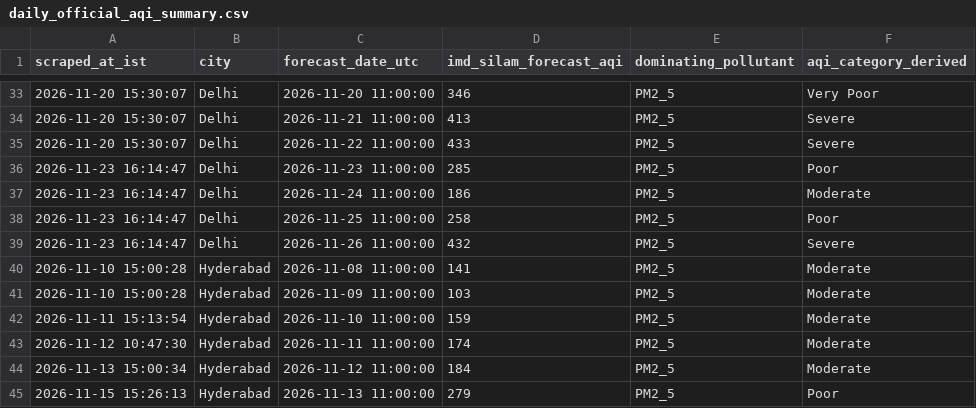
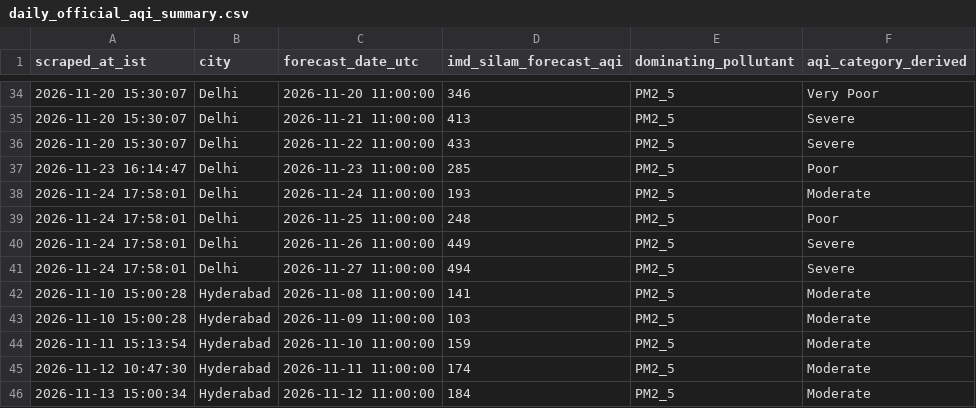
Before and after one commit to mrafiuddin50/imd-metro-aqi-forecast, a CSV file: data/daily_official_aqi_summary.csv, drawn as a sheet; only a part is shown, gaps mark what is left out; the shorter side is filled out with more unchanged rows; the diff covers the shown part only.

```diff
--- a/data/daily_official_aqi_summary.csv
+++ b/data/daily_official_aqi_summary.csv
@@ -36,5 +37,6 @@ scraped_at_ist,city,forecast_date_utc,imd_silam_forecast_aqi,dominating_pollutan
 2026-11-23 16:14:47,Delhi,2026-11-23 11:00:00,285,PM2_5,Poor
-2026-11-23 16:14:47,Delhi,2026-11-24 11:00:00,186,PM2_5,Moderate
-2026-11-23 16:14:47,Delhi,2026-11-25 11:00:00,258,PM2_5,Poor
-2026-11-23 16:14:47,Delhi,2026-11-26 11:00:00,432,PM2_5,Severe
+2026-11-24 17:58:01,Delhi,2026-11-24 11:00:00,193,PM2_5,Moderate
+2026-11-24 17:58:01,Delhi,2026-11-25 11:00:00,248,PM2_5,Poor
+2026-11-24 17:58:01,Delhi,2026-11-26 11:00:00,449,PM2_5,Severe
+2026-11-24 17:58:01,Delhi,2026-11-27 11:00:00,494,PM2_5,Severe
 2026-11-10 15:00:28,Hyderabad,2026-11-08 11:00:00,141,PM2_5,Moderate
```
Also changed, not shown: 5 added rows, 1 removed row and 27 edited cells elsewhere in this file, data/cities/chennai_hourly.csv, data/cities/delhi_hourly.csv, 7 other files.
